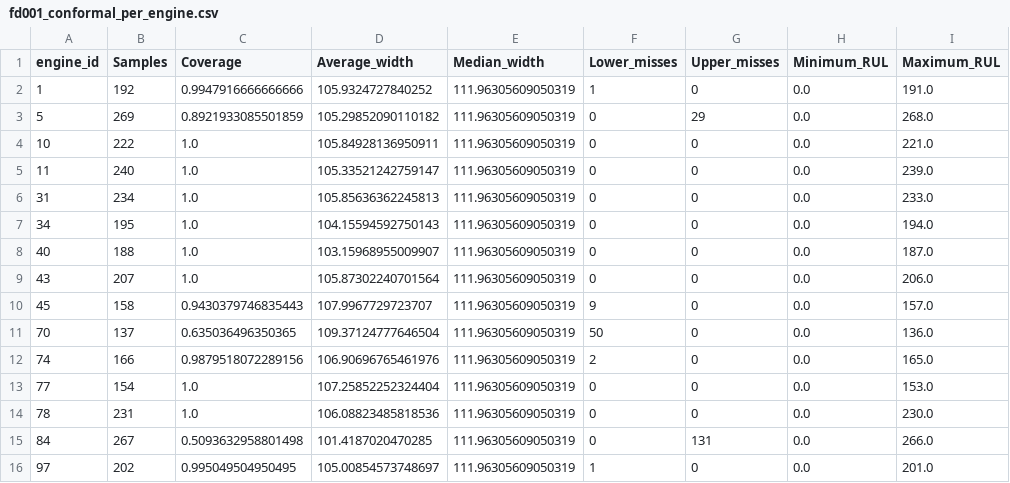
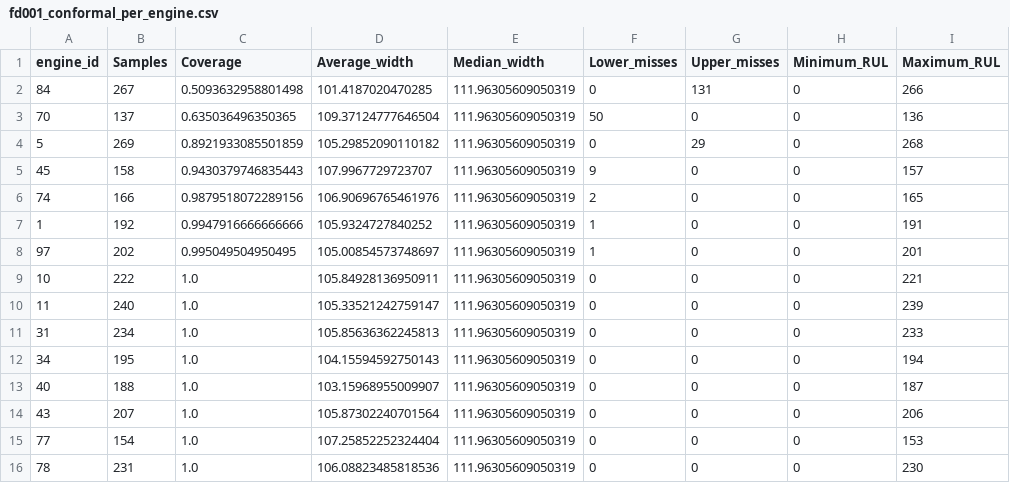
Before and after one commit to PartowRoshani/jet-engine-hospital-cmapss, a CSV file: reports/tables/fd001_conformal_per_engine.csv, drawn as a sheet.

```diff
--- a/reports/tables/fd001_conformal_per_engine.csv
+++ b/reports/tables/fd001_conformal_per_engine.csv
@@ -1,16 +1,16 @@
 engine_id,Samples,Coverage,Average_width,Median_width,Lower_misses,Upper_misses,Minimum_RUL,Maximum_RUL
-1,192,0.9947916666666666,105.9324727840252,111.96305609050319,1,0,0.0,191.0
-5,269,0.8921933085501859,105.29852090110182,111.96305609050319,0,29,0.0,268.0
-10,222,1.0,105.84928136950911,111.96305609050319,0,0,0.0,221.0
-11,240,1.0,105.33521242759147,111.96305609050319,0,0,0.0,239.0
-31,234,1.0,105.85636362245813,111.96305609050319,0,0,0.0,233.0
-34,195,1.0,104.15594592750143,111.96305609050319,0,0,0.0,194.0
-40,188,1.0,103.15968955009907,111.96305609050319,0,0,0.0,187.0
-43,207,1.0,105.87302240701564,111.96305609050319,0,0,0.0,206.0
-45,158,0.9430379746835443,107.9967729723707,111.96305609050319,9,0,0.0,157.0
-70,137,0.635036496350365,109.37124777646504,111.96305609050319,50,0,0.0,136.0
-74,166,0.9879518072289156,106.90696765461976,111.96305609050319,2,0,0.0,165.0
-77,154,1.0,107.25852252324404,111.96305609050319,0,0,0.0,153.0
-78,231,1.0,106.08823485818536,111.96305609050319,0,0,0.0,230.0
-84,267,0.5093632958801498,101.4187020470285,111.96305609050319,0,131,0.0,266.0
-97,202,0.995049504950495,105.00854573748697,111.96305609050319,1,0,0.0,201.0
+84,267,0.5093632958801498,101.4187020470285,111.96305609050319,0,131,0,266
+70,137,0.635036496350365,109.37124777646504,111.96305609050319,50,0,0,136
+5,269,0.8921933085501859,105.29852090110182,111.96305609050319,0,29,0,268
+45,158,0.9430379746835443,107.9967729723707,111.96305609050319,9,0,0,157
+74,166,0.9879518072289156,106.90696765461976,111.96305609050319,2,0,0,165
+1,192,0.9947916666666666,105.9324727840252,111.96305609050319,1,0,0,191
+97,202,0.995049504950495,105.00854573748697,111.96305609050319,1,0,0,201
+10,222,1.0,105.84928136950911,111.96305609050319,0,0,0,221
+11,240,1.0,105.33521242759147,111.96305609050319,0,0,0,239
+31,234,1.0,105.85636362245813,111.96305609050319,0,0,0,233
+34,195,1.0,104.15594592750143,111.96305609050319,0,0,0,194
+40,188,1.0,103.15968955009907,111.96305609050319,0,0,0,187
+43,207,1.0,105.87302240701564,111.96305609050319,0,0,0,206
+77,154,1.0,107.25852252324404,111.96305609050319,0,0,0,153
+78,231,1.0,106.08823485818536,111.96305609050319,0,0,0,230
```
Also changed, not shown: reports/tables/fd001_classification_validation_results.csv, reports/tables/fd001_conformal_95_internal_test.csv, 46 other files.
